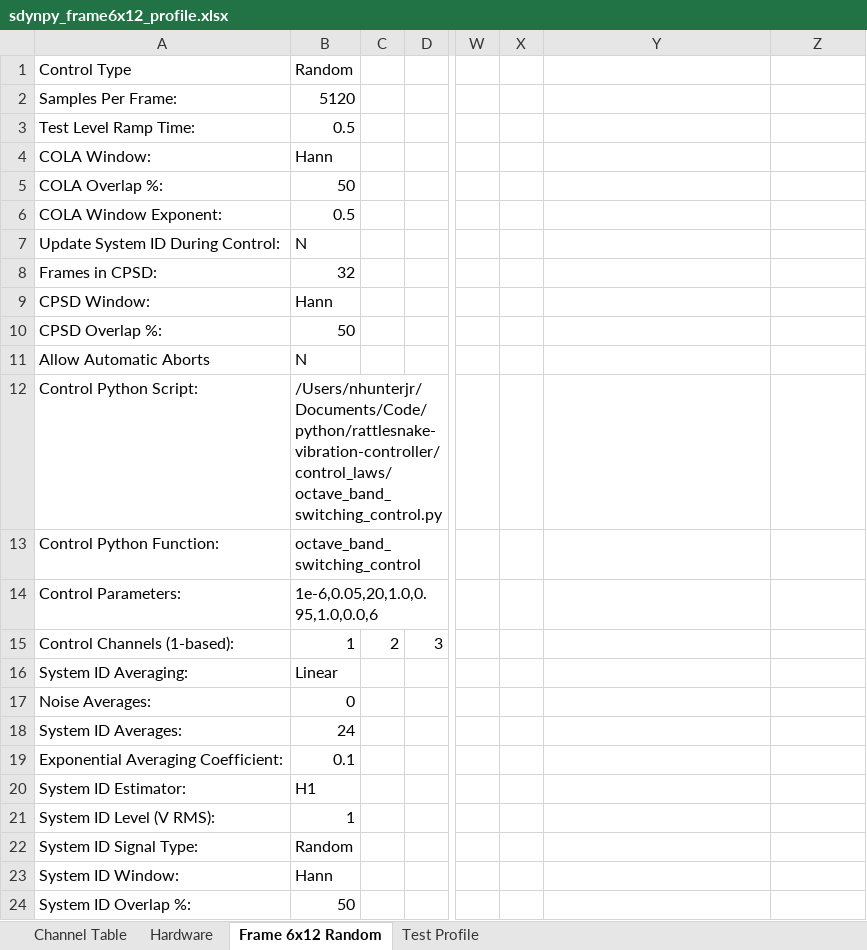
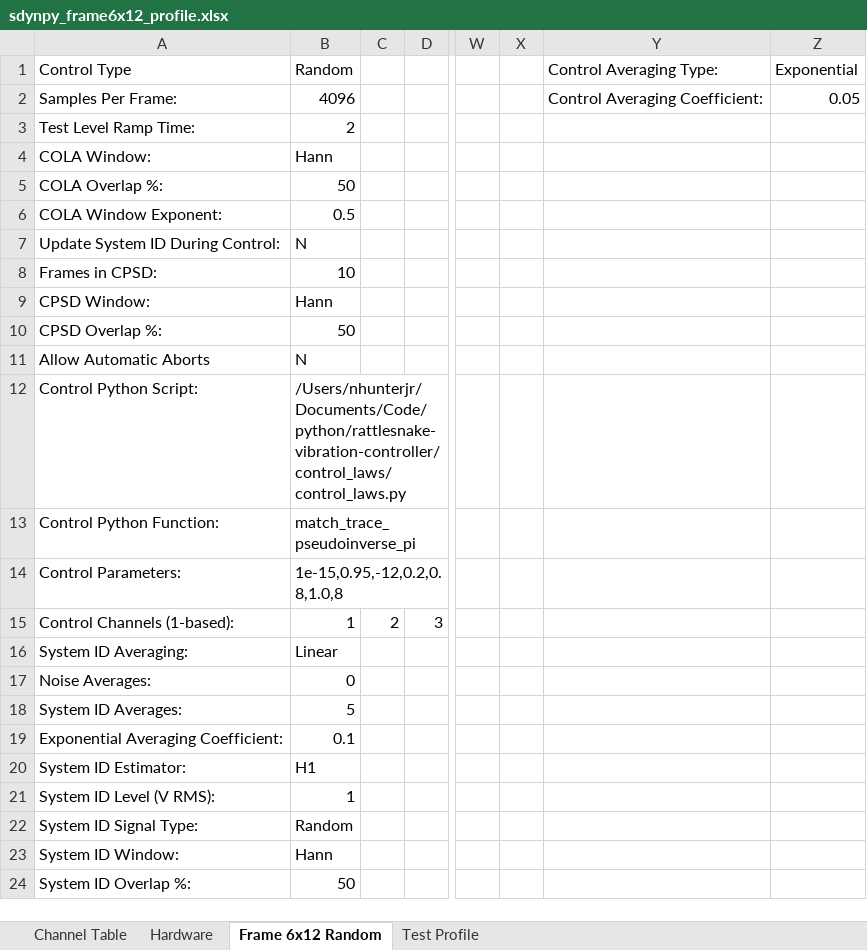
Before and after one commit to githunter333/rattlesnake-vibration-controller, an Excel workbook: examples/sixdrive12resp/results/sdynpy_frame6x12_profile.xlsx, sheet Frame 6x12 Random, drawn as a sheet; only a part is shown, gaps mark what is left out; values as stored, in another font and other column widths than the file's, no borders; the diff names each change by its address in the sheet, - before the commit and + after, or states it on an @@ line.

```diff
--- a/examples/sixdrive12resp/results/sdynpy_frame6x12_profile.xlsx (sheet Frame 6x12 Random)
+++ b/examples/sixdrive12resp/results/sdynpy_frame6x12_profile.xlsx (sheet Frame 6x12 Random)
-Y1: (empty)
+Y1: Control Averaging Type:
-Z1: (empty)
+Z1: Exponential
-B2: 5120
+B2: 4096
-Y2: (empty)
+Y2: Control Averaging Coefficient:
-Z2: (empty)
+Z2: 0.05
-B3: 0.5
+B3: 2
-B8: 32
+B8: 10
-B12: /Users/nhunterjr/Documents/Code/python/rattlesnake-vibration-controller/control_laws/octave_band_switching_control.py
+B12: /Users/nhunterjr/Documents/Code/python/rattlesnake-vibration-controller/control_laws/control_laws.py
-B13: octave_band_switching_control
+B13: match_trace_pseudoinverse_pi
-B14: 1e-6,0.05,20,1.0,0.95,1.0,0.0,6
+B14: 1e-15,0.95,-12,0.2,0.8,1.0,8
-B18: 24
+B18: 5
```
Also changed, not shown: sheet Hardware, 5 other files.
